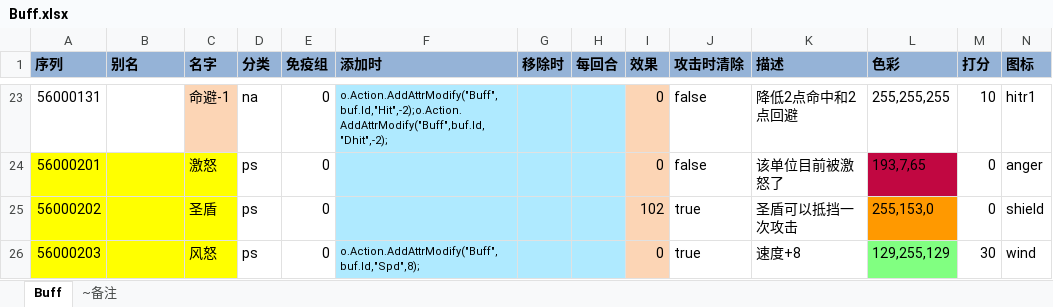
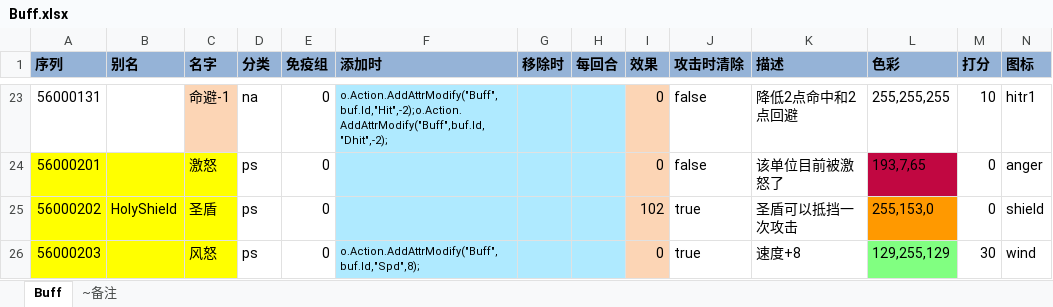
Before and after one commit to realeternia/TOMClassic, an Excel workbook: ConfigData/Xlsx/Buff.xlsx, sheet Buff, drawn as a sheet; only a part is shown, gaps mark what is left out; values as stored, in another font and other column widths than the file's, no borders; table styles not drawn; the diff names each change by its address in the sheet, - before the commit and + after, or states it on an @@ line.

```diff
--- a/ConfigData/Xlsx/Buff.xlsx (sheet Buff)
+++ b/ConfigData/Xlsx/Buff.xlsx (sheet Buff)
-B25 (别名): (empty)
+B25 (别名): HolyShield
```
Also changed, not shown: ConfigData/Xlsx/GameShop.xlsx, ConfigData/Xlsx/HItem.xlsx, 4 other files.
